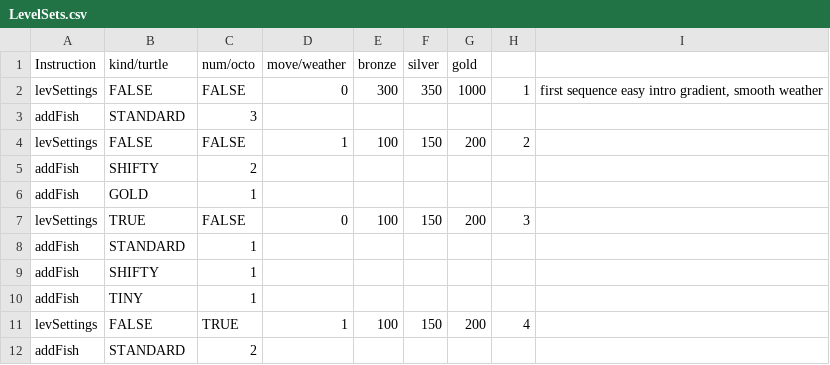
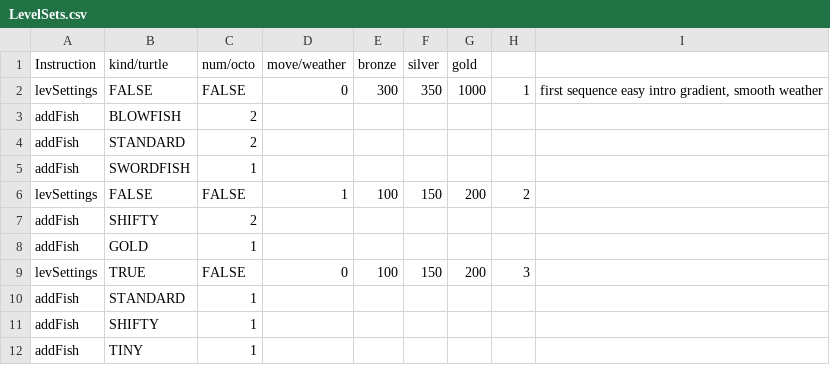
Before and after one commit to clownbox/harpoon-lagoon, a CSV file: Assets/Resources/LevelSets.csv, drawn as a sheet; only a part is shown; the shorter side is filled out with more unchanged rows.

Commit message:
Swordfish and blowfish now able to spawn, added to spawn for day 1 of 7-day set just as quick test/demo

```diff
--- a/Assets/Resources/LevelSets.csv
+++ b/Assets/Resources/LevelSets.csv
@@ -2,3 +2,5 @@ Instruction,kind/turtle,num/octo,move/weather,bronze,silver,gold,,
 levSettings,FALSE,FALSE,0,300,350,1000,1,"first sequence easy intro gradient, smooth weather"
-addFish,STANDARD,3,,,,,,
+addFish,BLOWFISH,2,,,,,,
+addFish,STANDARD,2,,,,,,
+addFish,SWORDFISH,1,,,,,,
 levSettings,FALSE,FALSE,1,100,150,200,2,
```
Also changed, not shown: 4 other files.
